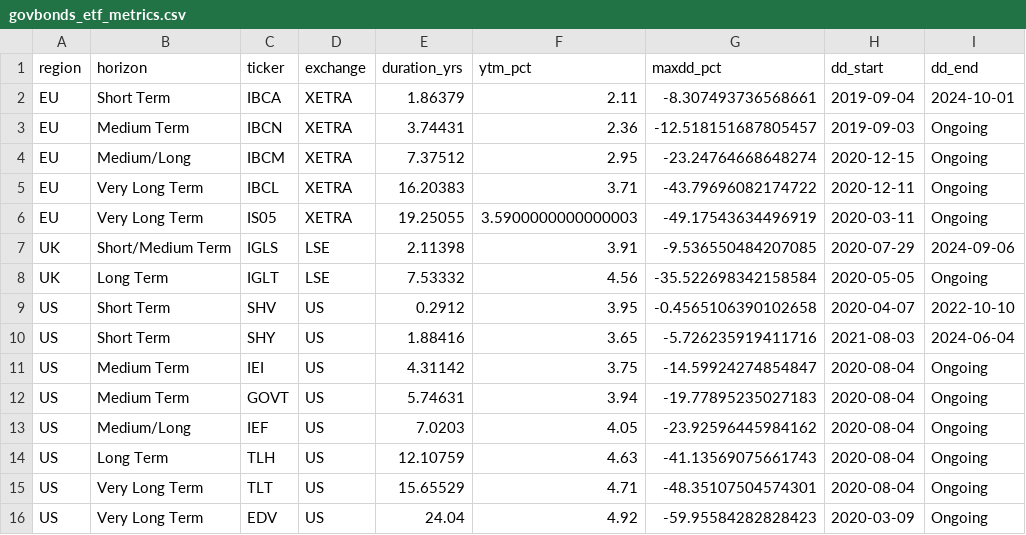
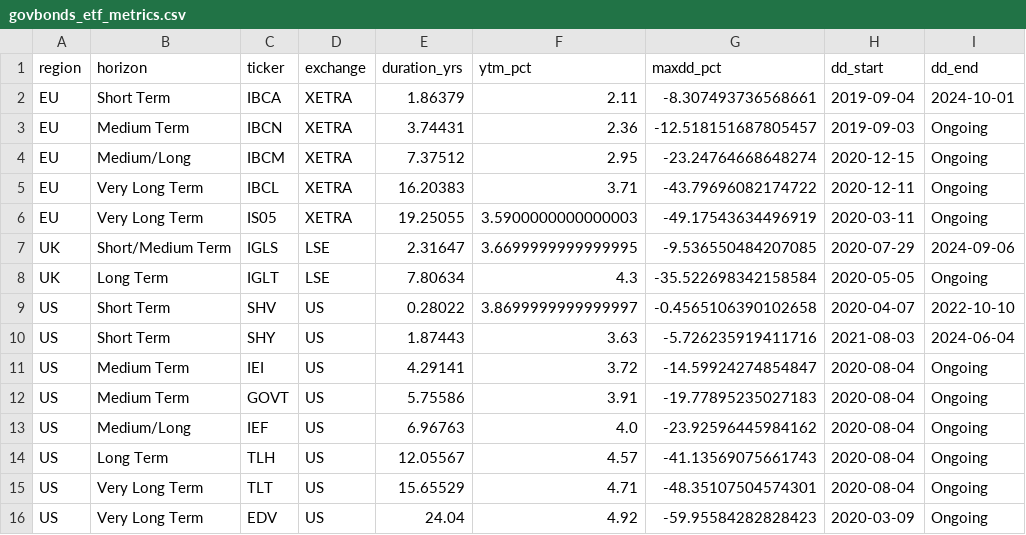
Before and after one commit to bankeronwheels/quilt-outputs, a CSV file: govbonds_etf_metrics.csv, drawn as a sheet; only a part is shown; the diff names each change by its address in the sheet, - before the commit and + after, or states it on an @@ line.

Commit message:
Update govbonds_etf_metrics.csv [skip ci]

```diff
--- a/govbonds_etf_metrics.csv
+++ b/govbonds_etf_metrics.csv
-E7 (duration_yrs): 2.11398
+E7 (duration_yrs): 2.31647
-F7 (ytm_pct): 3.91
+F7 (ytm_pct): 3.6699999999999995
-E8 (duration_yrs): 7.53332
+E8 (duration_yrs): 7.80634
-F8 (ytm_pct): 4.56
+F8 (ytm_pct): 4.3
-E9 (duration_yrs): 0.2912
+E9 (duration_yrs): 0.28022
-F9 (ytm_pct): 3.95
+F9 (ytm_pct): 3.8699999999999997
-E10 (duration_yrs): 1.88416
+E10 (duration_yrs): 1.87443
-F10 (ytm_pct): 3.65
+F10 (ytm_pct): 3.63
-E11 (duration_yrs): 4.31142
+E11 (duration_yrs): 4.29141
-F11 (ytm_pct): 3.75
+F11 (ytm_pct): 3.72
-E12 (duration_yrs): 5.74631
+E12 (duration_yrs): 5.75586
-F12 (ytm_pct): 3.94
+F12 (ytm_pct): 3.91
-E13 (duration_yrs): 7.0203
+E13 (duration_yrs): 6.96763
-F13 (ytm_pct): 4.05
+F13 (ytm_pct): 4.0
-E14 (duration_yrs): 12.10759
+E14 (duration_yrs): 12.05567
-F14 (ytm_pct): 4.63
+F14 (ytm_pct): 4.57
```
